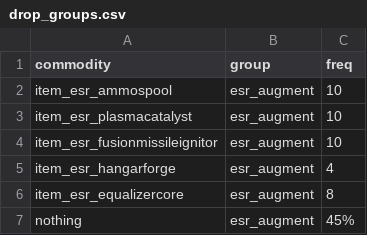
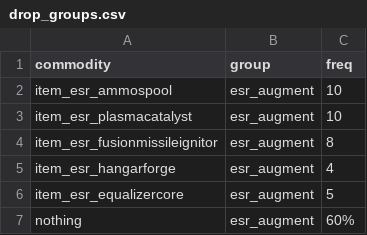
Before and after one commit to Iridescens/ExtraSystemReloaded, a CSV file: data/campaign/procgen/drop_groups.csv, drawn as a sheet.

```diff
--- a/data/campaign/procgen/drop_groups.csv
+++ b/data/campaign/procgen/drop_groups.csv
@@ -3,5 +3,5 @@ item_esr_ammospool,esr_augment,10
 item_esr_plasmacatalyst,esr_augment,10
-item_esr_fusionmissileignitor,esr_augment,10
+item_esr_fusionmissileignitor,esr_augment,8
 item_esr_hangarforge,esr_augment,4
-item_esr_equalizercore,esr_augment,8
-nothing,esr_augment,45%
+item_esr_equalizercore,esr_augment,5
+nothing,esr_augment,60%
```
Also changed, not shown: data/campaign/rules.csv, data/campaign/special_items.csv, 27 other files.
